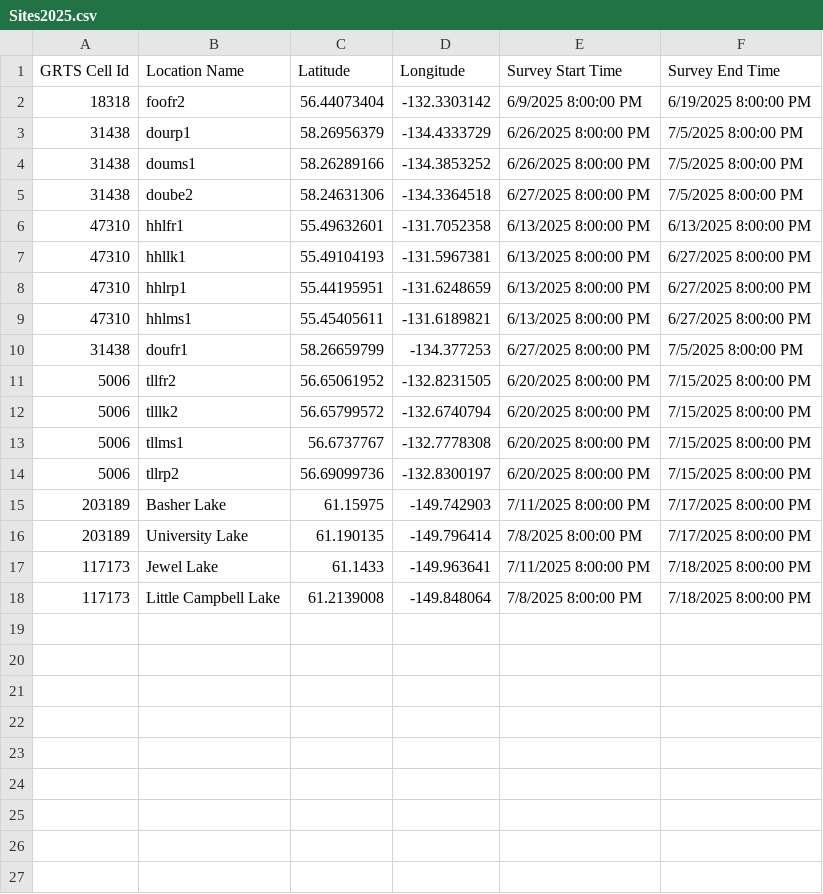
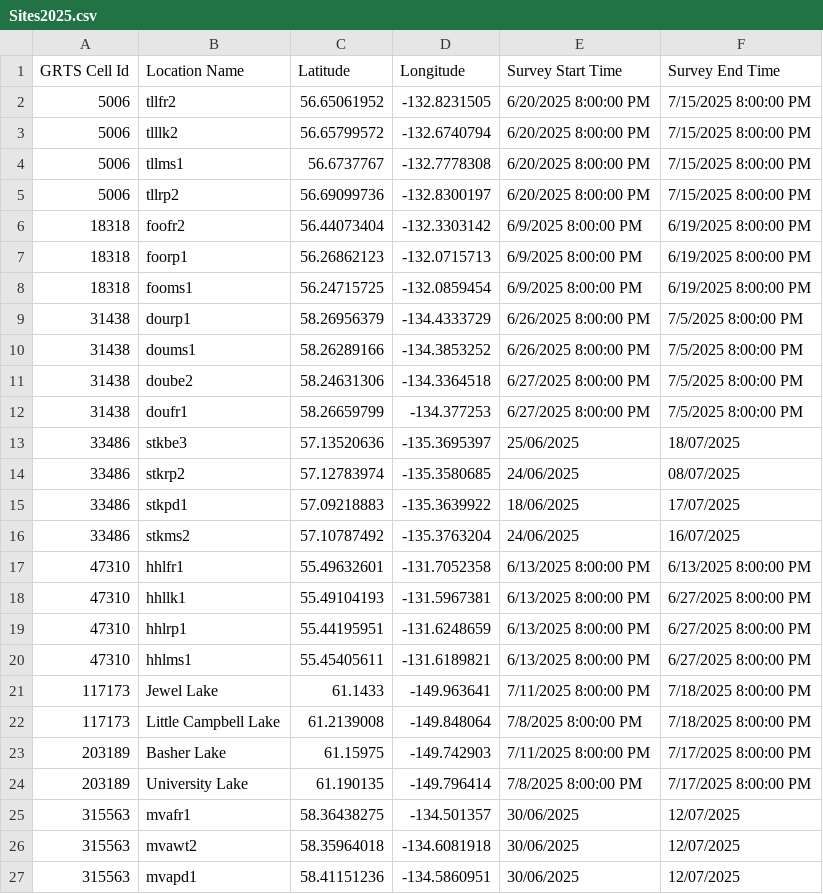
Before and after one commit to bp-sensr/SE-Alaska_NABat, a CSV file: Data/Sites2025.csv, drawn as a sheet.

Commit message:
update site locations and summary map

```diff
--- a/Data/Sites2025.csv
+++ b/Data/Sites2025.csv
@@ -1,3 +1,9 @@
 GRTS Cell Id,Location Name,Latitude,Longitude,Survey Start Time,Survey End Time
+5006,tllfr2,56.65061952,-132.8231505,6/20/2025 8:00:00 PM,7/15/2025 8:00:00 PM
+5006,tlllk2,56.65799572,-132.6740794,6/20/2025 8:00:00 PM,7/15/2025 8:00:00 PM
+5006,tllms1,56.6737767,-132.7778308,6/20/2025 8:00:00 PM,7/15/2025 8:00:00 PM
+5006,tllrp2,56.69099736,-132.8300197,6/20/2025 8:00:00 PM,7/15/2025 8:00:00 PM
 18318,foofr2,56.44073404,-132.3303142,6/9/2025 8:00:00 PM,6/19/2025 8:00:00 PM
+18318,foorp1,56.26862123,-132.0715713,6/9/2025 8:00:00 PM,6/19/2025 8:00:00 PM
+18318,fooms1,56.24715725,-132.0859454,6/9/2025 8:00:00 PM,6/19/2025 8:00:00 PM
 31438,dourp1,58.26956379,-134.4333729,6/26/2025 8:00:00 PM,7/5/2025 8:00:00 PM
@@ -5,2 +11,7 @@ GRTS Cell Id,Location Name,Latitude,Longitude,Survey Start Time,Survey End Time
 31438,doube2,58.24631306,-134.3364518,6/27/2025 8:00:00 PM,7/5/2025 8:00:00 PM
+31438,doufr1,58.26659799,-134.377253,6/27/2025 8:00:00 PM,7/5/2025 8:00:00 PM
+33486,stkbe3,57.13520636,-135.3695397,25/06/2025,18/07/2025
+33486,stkrp2,57.12783974,-135.3580685,24/06/2025,08/07/2025
+33486,stkpd1,57.09218883,-135.3639922,18/06/2025,17/07/2025
+33486,stkms2,57.10787492,-135.3763204,24/06/2025,16/07/2025
 47310,hhlfr1,55.49632601,-131.7052358,6/13/2025 8:00:00 PM,6/13/2025 8:00:00 PM
@@ -9,10 +20,8 @@ GRTS Cell Id,Location Name,Latitude,Longitude,Survey Start Time,Survey End Time
 47310,hhlms1,55.45405611,-131.6189821,6/13/2025 8:00:00 PM,6/27/2025 8:00:00 PM
-31438,doufr1,58.26659799,-134.377253,6/27/2025 8:00:00 PM,7/5/2025 8:00:00 PM
-5006,tllfr2,56.65061952,-132.8231505,6/20/2025 8:00:00 PM,7/15/2025 8:00:00 PM
-5006,tlllk2,56.65799572,-132.6740794,6/20/2025 8:00:00 PM,7/15/2025 8:00:00 PM
-5006,tllms1,56.6737767,-132.7778308,6/20/2025 8:00:00 PM,7/15/2025 8:00:00 PM
-5006,tllrp2,56.69099736,-132.8300197,6/20/2025 8:00:00 PM,7/15/2025 8:00:00 PM
+117173,Jewel Lake,61.1433,-149.963641,7/11/2025 8:00:00 PM,7/18/2025 8:00:00 PM
+117173,Little Campbell Lake,61.2139008,-149.848064,7/8/2025 8:00:00 PM,7/18/2025 8:00:00 PM
 203189,Basher Lake,61.15975,-149.742903,7/11/2025 8:00:00 PM,7/17/2025 8:00:00 PM
 203189,University Lake,61.190135,-149.796414,7/8/2025 8:00:00 PM,7/17/2025 8:00:00 PM
-117173,Jewel Lake,61.1433,-149.963641,7/11/2025 8:00:00 PM,7/18/2025 8:00:00 PM
-117173,Little Campbell Lake,61.2139008,-149.848064,7/8/2025 8:00:00 PM,7/18/2025 8:00:00 PM
+315563,mvafr1,58.36438275,-134.501357,30/06/2025,12/07/2025
+315563,mvawt2,58.35964018,-134.6081918,30/06/2025,12/07/2025
+315563,mvapd1,58.41151236,-134.5860951,30/06/2025,12/07/2025
```
Also changed, not shown: 1 other file.
